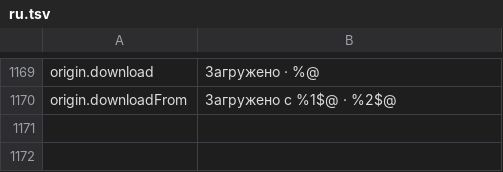
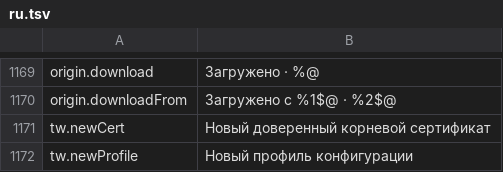
Before and after one commit to cybertoxin3/permwatch, a TSV file: app/i18n/ru.tsv, drawn as a sheet; only a part is shown, gaps mark what is left out.

```diff
--- a/app/i18n/ru.tsv
+++ b/app/i18n/ru.tsv
@@ -1170 +1170,3 @@ origin.download	Загружено · %@
 origin.downloadFrom	Загружено с %1$@ · %2$@
+tw.newCert	Новый доверенный корневой сертификат
+tw.newProfile	Новый профиль конфигурации
```
Also changed, not shown: app/i18n/ar.tsv, app/i18n/de.tsv, 12 other files.
